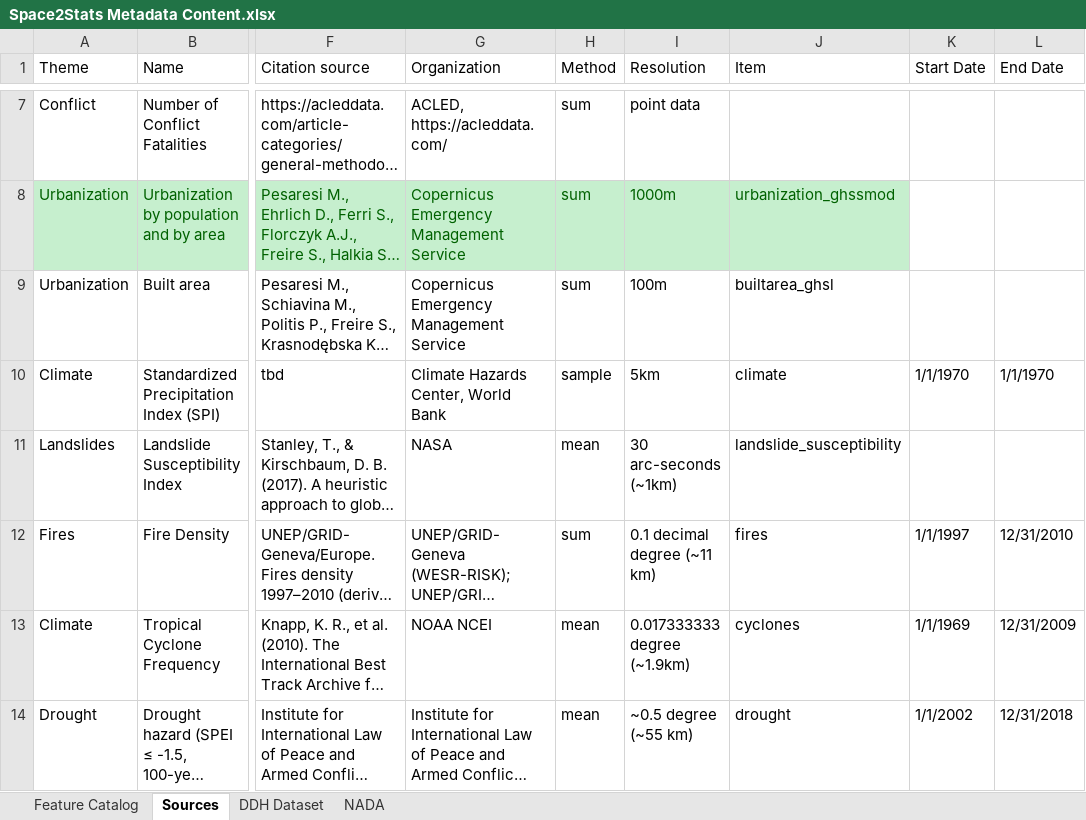
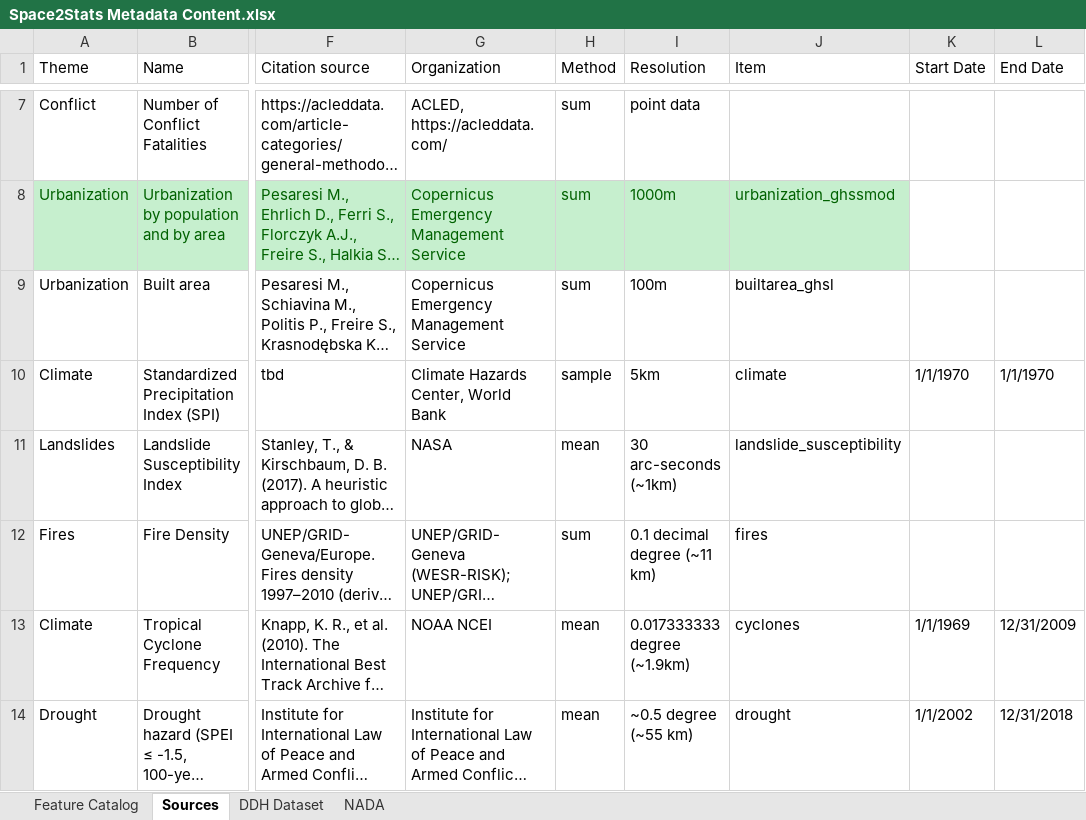
Before and after one commit to worldbank/DECAT_Space2Stats, an Excel workbook: space2stats_api/src/space2stats_ingest/METADATA/Space2Stats Metadata Content.xlsx, sheet Sources, drawn as a sheet; only a part is shown, gaps mark what is left out; long unchanged cells end in …; values as stored, in another font and other column widths than the file's, no borders; the diff names each change by its address in the sheet, - before the commit and + after, or states it on an @@ line.

Commit message:
fix: excel naming, temp fire metadata, ignore temp csvs

```diff
--- a/space2stats_api/src/space2stats_ingest/METADATA/Space2Stats Metadata Content.xlsx (sheet Sources)
+++ b/space2stats_api/src/space2stats_ingest/METADATA/Space2Stats Metadata Content.xlsx (sheet Sources)
-K12 (Start Date): 1/1/1997
+K12 (Start Date): (empty)
-L12 (End Date): 12/31/2010
+L12 (End Date): (empty)
```
Also changed, not shown: sheet Feature Catalog, 3 other files.
